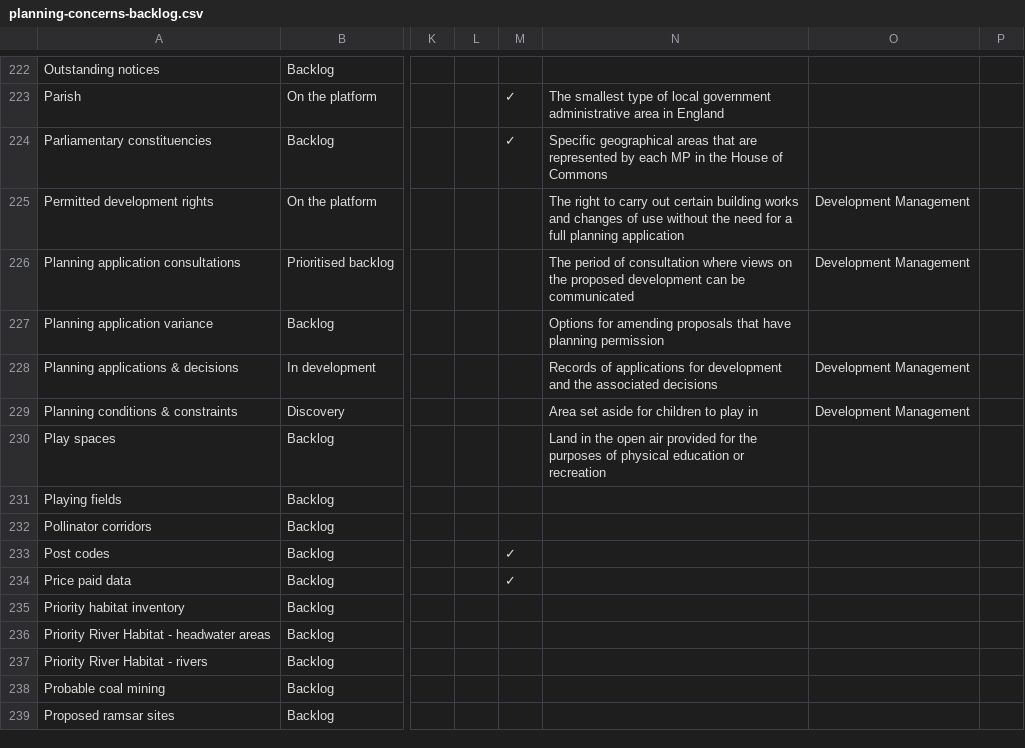
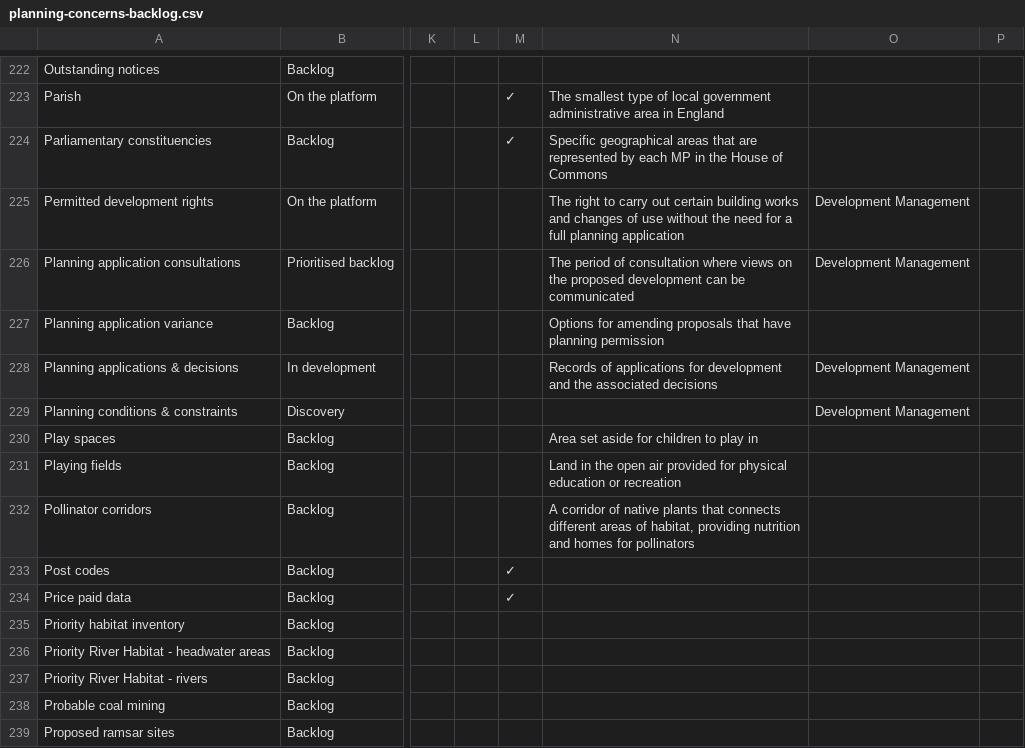
Before and after one commit to digital-land/data-standards-team, a CSV file: _data/planning-concerns-backlog.csv, drawn as a sheet; only a part is shown, gaps mark what is left out; the diff names each change by its address in the sheet, - before the commit and + after, or states it on an @@ line.

Commit message:
Fetched latest backlog data 2023-08-03

```diff
--- a/_data/planning-concerns-backlog.csv
+++ b/_data/planning-concerns-backlog.csv
-N229: Area set aside for children to play in
+N229: (empty)
-N230: Land in the open air provided for the purposes of physical education or recreation
+N230: Area set aside for children to play in
-N231: (empty)
+N231: Land in the open air provided for physical education or recreation
-N232: (empty)
+N232: A corridor of native plants that connects different areas of habitat, providing nutrition and homes for pollinators
```
